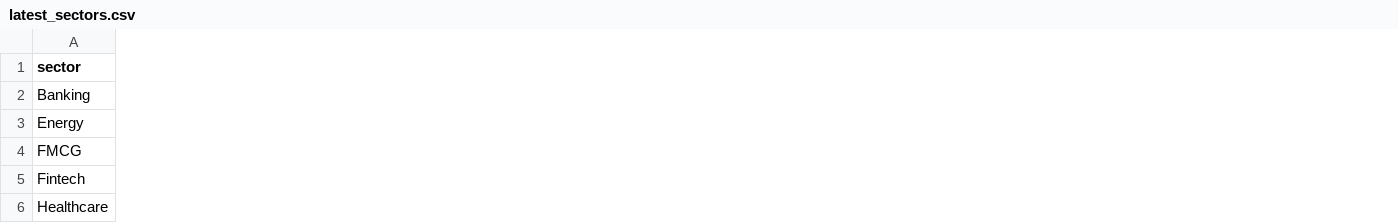
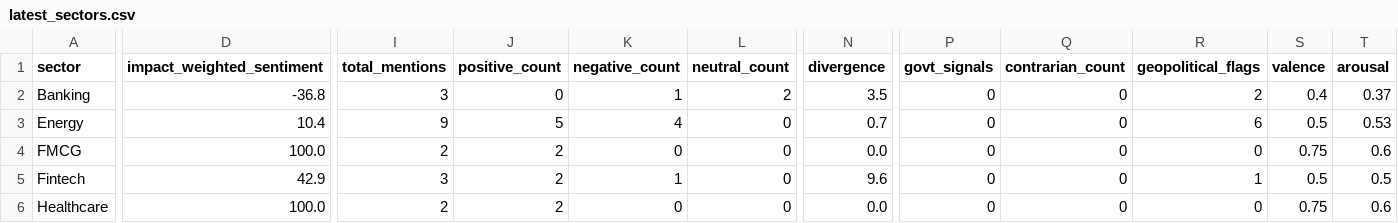
Before and after one commit to SatyamSk/MarketPulseAIData, a CSV file: latest_sectors.csv, drawn as a sheet; only a part is shown, gaps mark what is left out; the diff covers the shown part only; the diff names each change by its address in the sheet, - before the commit and + after, or states it on an @@ line.

Commit message:
Update sectors 2026-04-06 23:43:35 IST

```diff
--- a/latest_sectors.csv
+++ b/latest_sectors.csv
+column D (impact_weighted_sentiment), rows 2-6: -36.8 | 10.4 | 100.0 | 42.9 | 100.0
+column I (total_mentions), rows 2-6: 3 | 9 | 2 | 3 | 2
+column J (positive_count), rows 2-6: 0 | 5 | 2 | 2 | 2
+column K (negative_count), rows 2-6: 1 | 4 | 0 | 1 | 0
+column L (neutral_count), rows 2-6: 2 | 0 | 0 | 0 | 0
+column N (divergence), rows 2-6: 3.5 | 0.7 | 0.0 | 9.6 | 0.0
+column P (govt_signals), rows 2-6: all 0
+column Q (contrarian_count), rows 2-6: all 0
+column R (geopolitical_flags), rows 2-6: 2 | 6 | 0 | 1 | 0
+column S (valence), rows 2-6: 0.4 | 0.5 | 0.75 | 0.5 | 0.75
+column T (arousal), rows 2-6: 0.37 | 0.53 | 0.6 | 0.5 | 0.6
```
Also changed, not shown: 67 edited cells elsewhere in this file.
